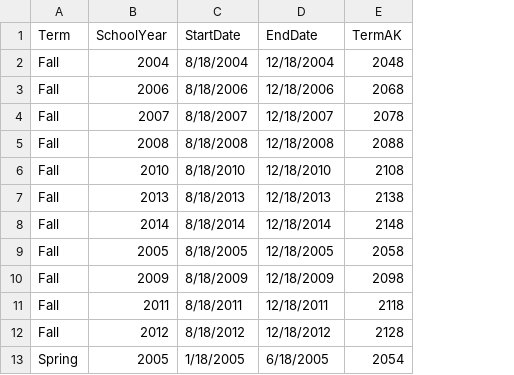
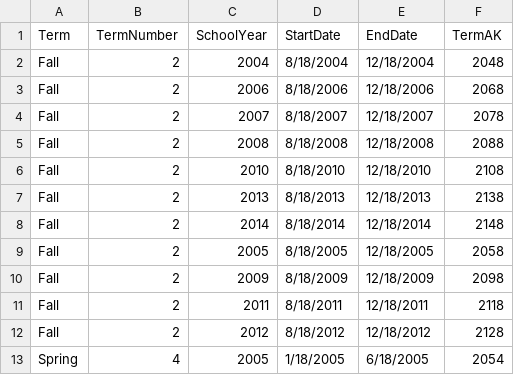
Before and after one commit to pleblanc72/msedubi, a CSV file: HigherED BI Solution/Data Validation/data files/Term.csv, drawn as a sheet; only a part is shown; the diff names each change by its address in the sheet, - before the commit and + after, or states it on an @@ line.

Commit message:
Added TermNumber to Validation

```diff
--- a/HigherED BI Solution/Data Validation/data files/Term.csv
+++ b/HigherED BI Solution/Data Validation/data files/Term.csv
+column B (TermNumber), rows 2-13: 2 | 2 | 2 | 2 | 2 | 2 | 2 | 2 | 2 | 2 | 2 | 4
```
Also changed, not shown: 19 other files.
